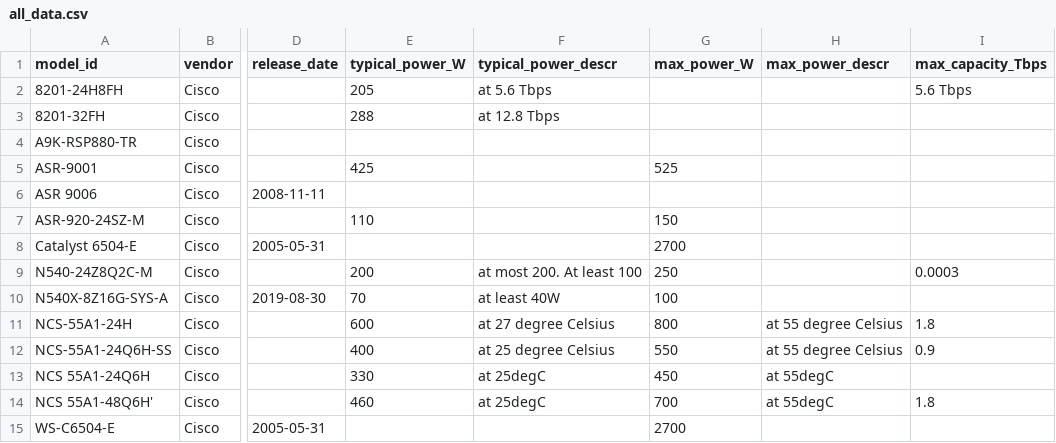
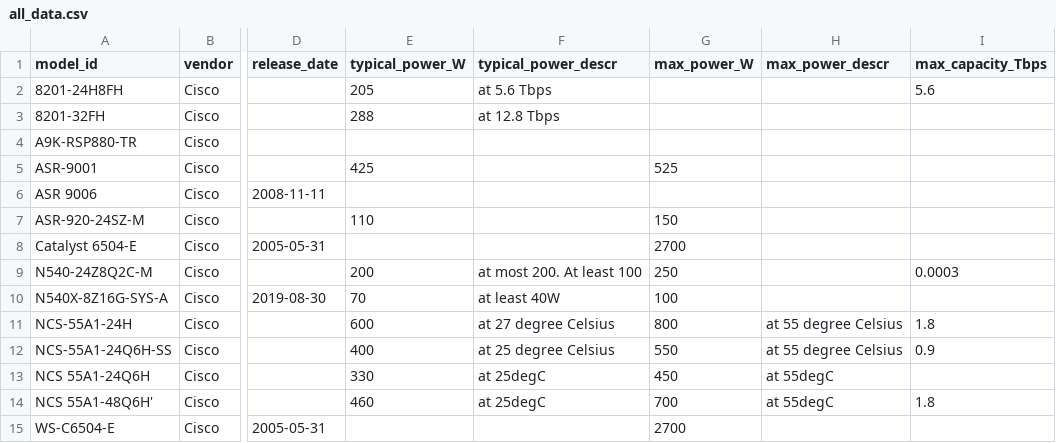
Before and after one commit to nsg-ethz/PowerDB_Datasheets, a CSV file: all_data.csv, drawn as a sheet; only a part is shown, gaps mark what is left out; the diff names each change by its address in the sheet, - before the commit and + after, or states it on an @@ line.

Commit message:
Update CSV with new data

```diff
--- a/all_data.csv
+++ b/all_data.csv
-I2 (max_capacity_Tbps): 5.6 Tbps
+I2 (max_capacity_Tbps): 5.6
```
